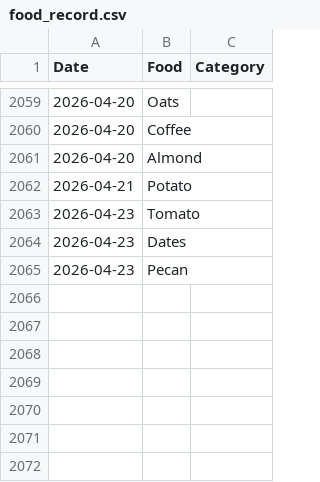
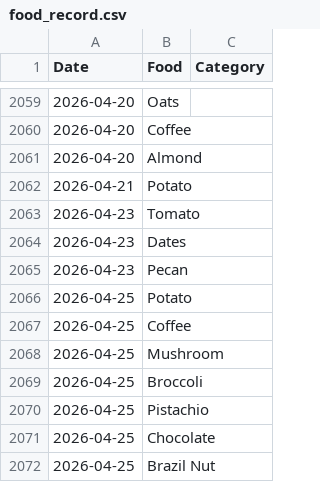
Before and after one commit to JevonDaffyd/python-food-tracker, a CSV file: food_record.csv, drawn as a sheet; only a part is shown, gaps mark what is left out; the diff names each change by its address in the sheet, - before the commit and + after, or states it on an @@ line.

```diff
--- a/food_record.csv
+++ b/food_record.csv
+row 2066: 2026-04-25 | Potato
+row 2067: 2026-04-25 | Coffee
+row 2068: 2026-04-25 | Mushroom
+row 2069: 2026-04-25 | Broccoli
+row 2070: 2026-04-25 | Pistachio
+row 2071: 2026-04-25 | Chocolate
+row 2072: 2026-04-25 | Brazil Nut
```
